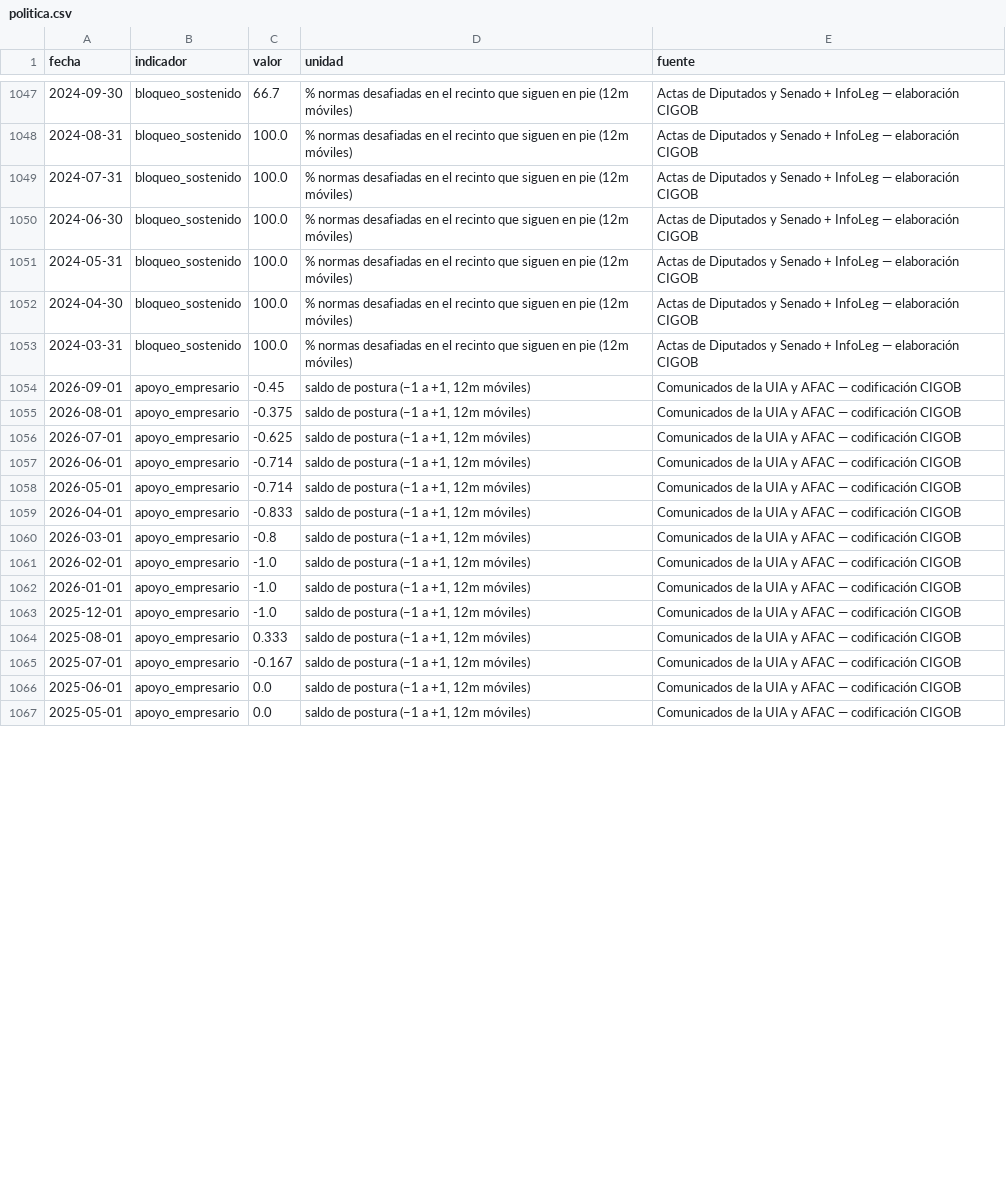
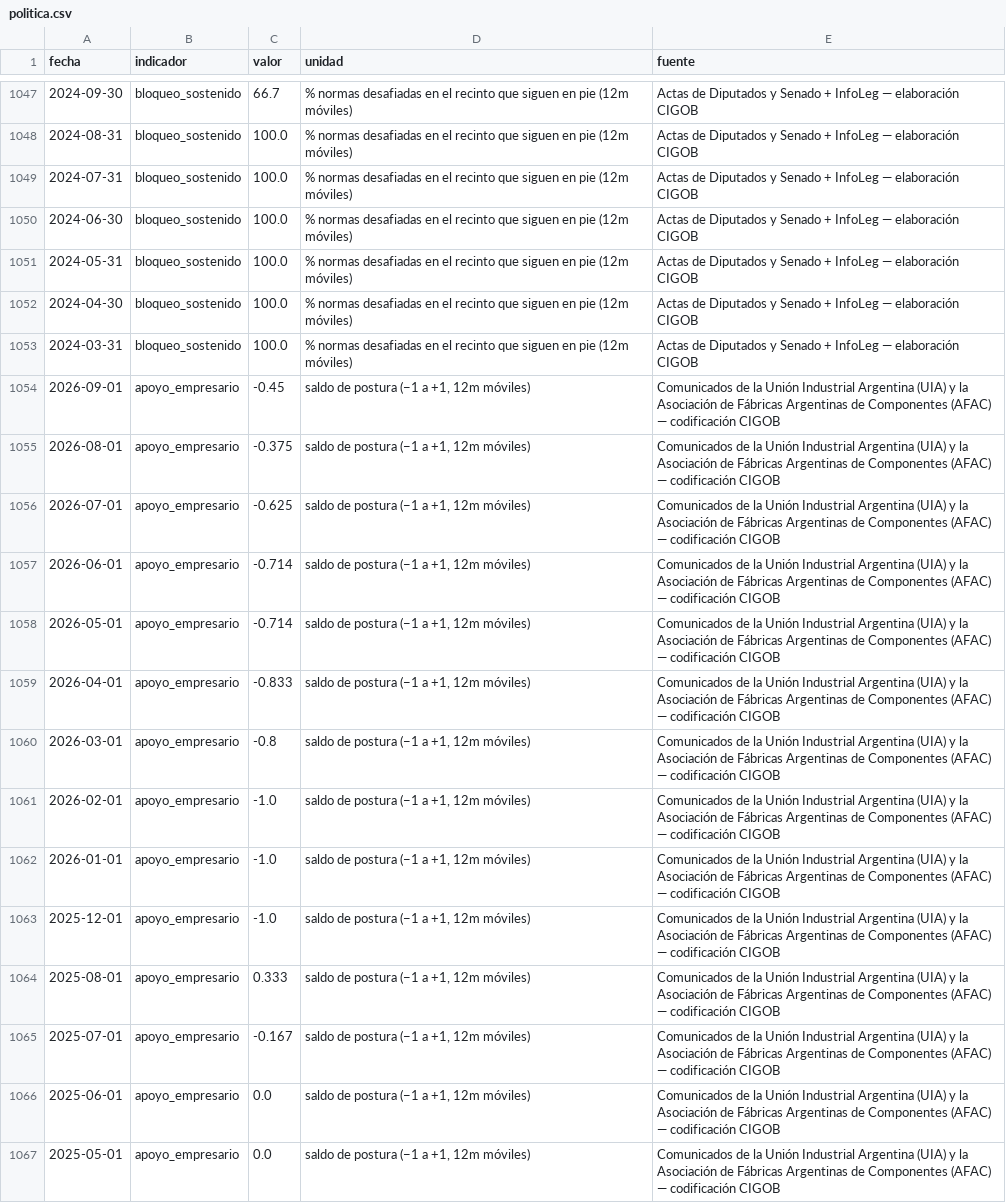
Before and after one commit to Juanpintoselso33/cigob-informe-coyuntura, a CSV file: projects/informe_coyuntura/output/series/politica.csv, drawn as a sheet; only a part is shown, gaps mark what is left out; the diff covers the shown part only.

```diff
--- a/projects/informe_coyuntura/output/series/politica.csv
+++ b/projects/informe_coyuntura/output/series/politica.csv
@@ -1053,15 +1053,15 @@ fecha,indicador,valor,unidad,fuente
 2024-03-31,bloqueo_sostenido,100.0,% normas desafiadas en el recinto que siguen en pie (12m móviles),Actas de Diputados y Senado + InfoLeg — elaboración CIGOB
-2026-09-01,apoyo_empresario,-0.45,"saldo de postura (−1 a +1, 12m móviles)",Comunicados de la UIA y AFAC — codificación CIGOB
-2026-08-01,apoyo_empresario,-0.375,"saldo de postura (−1 a +1, 12m móviles)",Comunicados de la UIA y AFAC — codificación CIGOB
-2026-07-01,apoyo_empresario,-0.625,"saldo de postura (−1 a +1, 12m móviles)",Comunicados de la UIA y AFAC — codificación CIGOB
-2026-06-01,apoyo_empresario,-0.714,"saldo de postura (−1 a +1, 12m móviles)",Comunicados de la UIA y AFAC — codificación CIGOB
-2026-05-01,apoyo_empresario,-0.714,"saldo de postura (−1 a +1, 12m móviles)",Comunicados de la UIA y AFAC — codificación CIGOB
-2026-04-01,apoyo_empresario,-0.833,"saldo de postura (−1 a +1, 12m móviles)",Comunicados de la UIA y AFAC — codificación CIGOB
-2026-03-01,apoyo_empresario,-0.8,"saldo de postura (−1 a +1, 12m móviles)",Comunicados de la UIA y AFAC — codificación CIGOB
-2026-02-01,apoyo_empresario,-1.0,"saldo de postura (−1 a +1, 12m móviles)",Comunicados de la UIA y AFAC — codificación CIGOB
-2026-01-01,apoyo_empresario,-1.0,"saldo de postura (−1 a +1, 12m móviles)",Comunicados de la UIA y AFAC — codificación CIGOB
-2025-12-01,apoyo_empresario,-1.0,"saldo de postura (−1 a +1, 12m móviles)",Comunicados de la UIA y AFAC — codificación CIGOB
-2025-08-01,apoyo_empresario,0.333,"saldo de postura (−1 a +1, 12m móviles)",Comunicados de la UIA y AFAC — codificación CIGOB
-2025-07-01,apoyo_empresario,-0.167,"saldo de postura (−1 a +1, 12m móviles)",Comunicados de la UIA y AFAC — codificación CIGOB
-2025-06-01,apoyo_empresario,0.0,"saldo de postura (−1 a +1, 12m móviles)",Comunicados de la UIA y AFAC — codificación CIGOB
-2025-05-01,apoyo_empresario,0.0,"saldo de postura (−1 a +1, 12m móviles)",Comunicados de la UIA y AFAC — codificación CIGOB
+2026-09-01,apoyo_empresario,-0.45,"saldo de postura (−1 a +1, 12m móviles)",Comunicados de la Unión Industrial Argentina (UIA) y la Asociación de Fábricas Argentinas de Componentes (AFAC) — codificación CIGOB
+2026-08-01,apoyo_empresario,-0.375,"saldo de postura (−1 a +1, 12m móviles)",Comunicados de la Unión Industrial Argentina (UIA) y la Asociación de Fábricas Argentinas de Componentes (AFAC) — codificación CIGOB
+2026-07-01,apoyo_empresario,-0.625,"saldo de postura (−1 a +1, 12m móviles)",Comunicados de la Unión Industrial Argentina (UIA) y la Asociación de Fábricas Argentinas de Componentes (AFAC) — codificación CIGOB
+2026-06-01,apoyo_empresario,-0.714,"saldo de postura (−1 a +1, 12m móviles)",Comunicados de la Unión Industrial Argentina (UIA) y la Asociación de Fábricas Argentinas de Componentes (AFAC) — codificación CIGOB
+2026-05-01,apoyo_empresario,-0.714,"saldo de postura (−1 a +1, 12m móviles)",Comunicados de la Unión Industrial Argentina (UIA) y la Asociación de Fábricas Argentinas de Componentes (AFAC) — codificación CIGOB
+2026-04-01,apoyo_empresario,-0.833,"saldo de postura (−1 a +1, 12m móviles)",Comunicados de la Unión Industrial Argentina (UIA) y la Asociación de Fábricas Argentinas de Componentes (AFAC) — codificación CIGOB
+2026-03-01,apoyo_empresario,-0.8,"saldo de postura (−1 a +1, 12m móviles)",Comunicados de la Unión Industrial Argentina (UIA) y la Asociación de Fábricas Argentinas de Componentes (AFAC) — codificación CIGOB
+2026-02-01,apoyo_empresario,-1.0,"saldo de postura (−1 a +1, 12m móviles)",Comunicados de la Unión Industrial Argentina (UIA) y la Asociación de Fábricas Argentinas de Componentes (AFAC) — codificación CIGOB
+2026-01-01,apoyo_empresario,-1.0,"saldo de postura (−1 a +1, 12m móviles)",Comunicados de la Unión Industrial Argentina (UIA) y la Asociación de Fábricas Argentinas de Componentes (AFAC) — codificación CIGOB
+2025-12-01,apoyo_empresario,-1.0,"saldo de postura (−1 a +1, 12m móviles)",Comunicados de la Unión Industrial Argentina (UIA) y la Asociación de Fábricas Argentinas de Componentes (AFAC) — codificación CIGOB
+2025-08-01,apoyo_empresario,0.333,"saldo de postura (−1 a +1, 12m móviles)",Comunicados de la Unión Industrial Argentina (UIA) y la Asociación de Fábricas Argentinas de Componentes (AFAC) — codificación CIGOB
+2025-07-01,apoyo_empresario,-0.167,"saldo de postura (−1 a +1, 12m móviles)",Comunicados de la Unión Industrial Argentina (UIA) y la Asociación de Fábricas Argentinas de Componentes (AFAC) — codificación CIGOB
+2025-06-01,apoyo_empresario,0.0,"saldo de postura (−1 a +1, 12m móviles)",Comunicados de la Unión Industrial Argentina (UIA) y la Asociación de Fábricas Argentinas de Componentes (AFAC) — codificación CIGOB
+2025-05-01,apoyo_empresario,0.0,"saldo de postura (−1 a +1, 12m móviles)",Comunicados de la Unión Industrial Argentina (UIA) y la Asociación de Fábricas Argentinas de Componentes (AFAC) — codificación CIGOB
```
Also changed, not shown: 80 edited cells elsewhere in this file, projects/informe_coyuntura/output/series/macro.csv, projects/informe_coyuntura/output/series/vida_cotidiana.csv, 44 other files.
